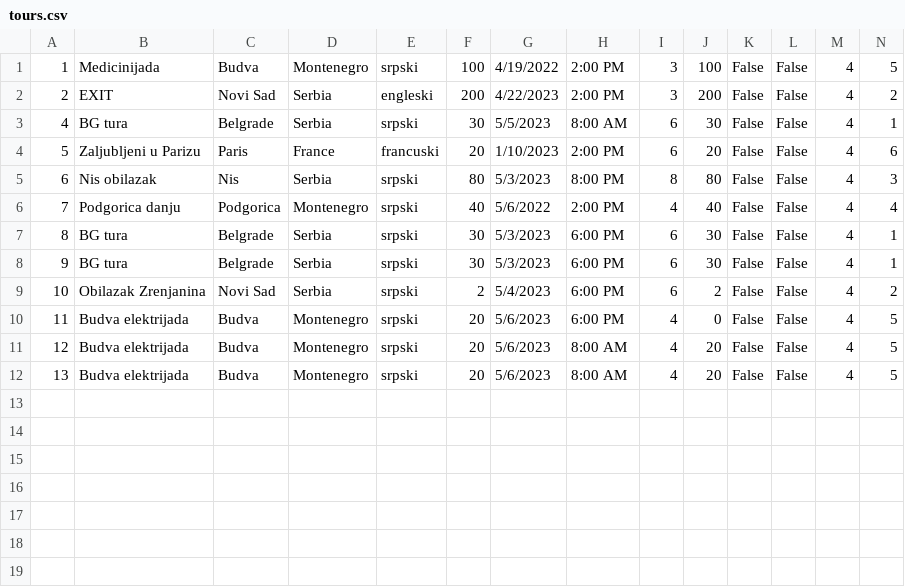
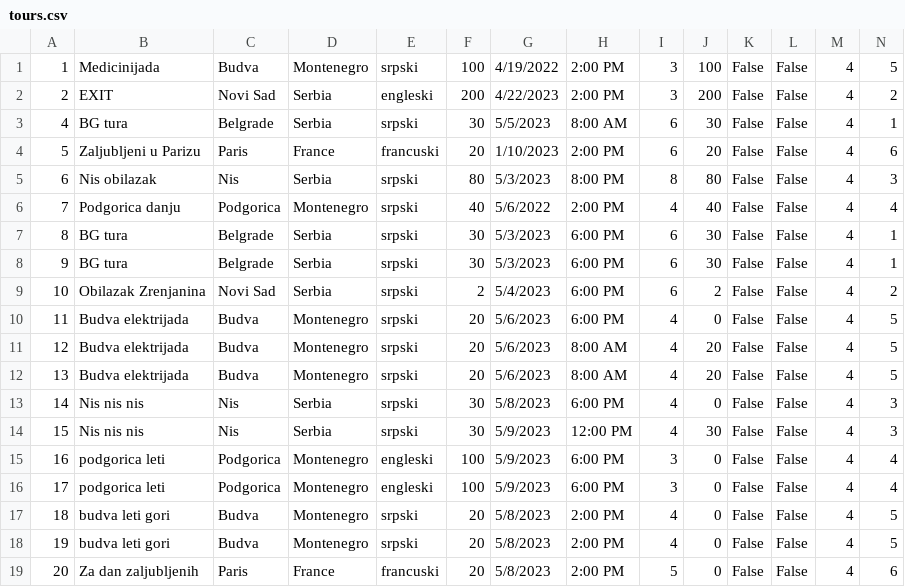
Before and after one commit to HelenaJovic/SIMS-Projekat, a CSV file: InitialProject/InitialProject/Resources/Data/tours.csv, drawn as a sheet; only a part is shown; rows hold the shown columns only; the diff names each change by its address in the sheet, - before the commit and + after, or states it on an @@ line.

```diff
--- a/InitialProject/InitialProject/Resources/Data/tours.csv
+++ b/InitialProject/InitialProject/Resources/Data/tours.csv
+row 13: 14 | Nis nis nis | Nis | Serbia | srpski | 30 | 5/8/2023 | 6:00 PM | 4 | 0 | False | False | 4 | 3
+row 14: 15 | Nis nis nis | Nis | Serbia | srpski | 30 | 5/9/2023 | 12:00 PM | 4 | 30 | False | False | 4 | 3
+row 15: 16 | podgorica leti | Podgorica | Montenegro | engleski | 100 | 5/9/2023 | 6:00 PM | 3 | 0 | False | False | 4 | 4
+row 16: 17 | podgorica leti | Podgorica | Montenegro | engleski | 100 | 5/9/2023 | 6:00 PM | 3 | 0 | False | False | 4 | 4
+row 17: 18 | budva leti gori | Budva | Montenegro | srpski | 20 | 5/8/2023 | 2:00 PM | 4 | 0 | False | False | 4 | 5
+row 18: 19 | budva leti gori | Budva | Montenegro | srpski | 20 | 5/8/2023 | 2:00 PM | 4 | 0 | False | False | 4 | 5
+row 19: 20 | Za dan zaljubljenih | Paris | France | francuski | 20 | 5/8/2023 | 2:00 PM | 5 | 0 | False | False | 4 | 6
```
Also changed, not shown: InitialProject/InitialProject/Resources/Data/images.csv, InitialProject/InitialProject/Resources/Data/tourpoints.csv, 24 other files.
